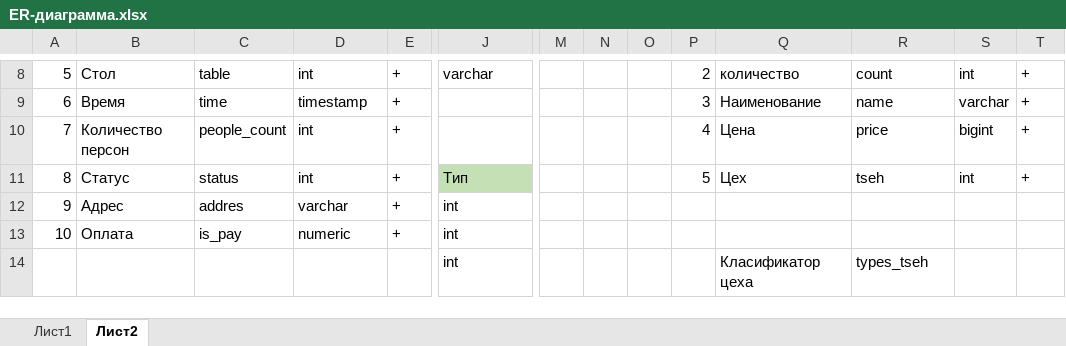
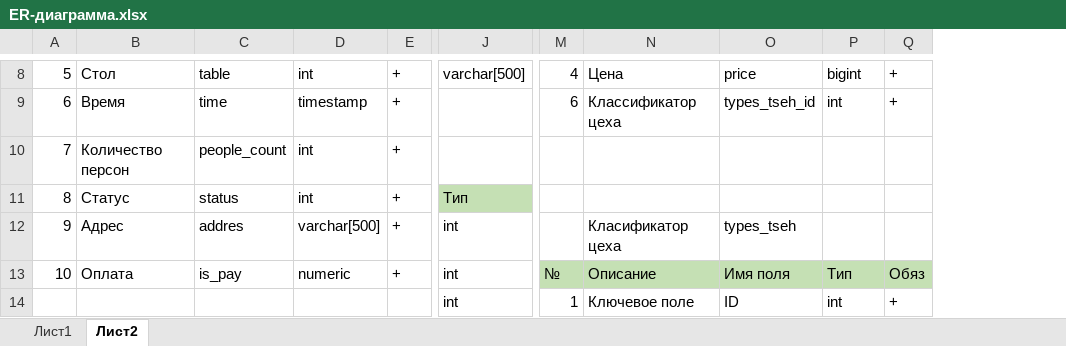
Before and after one commit to vdyadov/romashka, an Excel workbook: ER-диаграмма.xlsx, sheet Лист2, drawn as a sheet; only a part is shown, gaps mark what is left out; values as stored, in another font and other column widths than the file's, no borders; charts and pictures not drawn; removed rows and columns are numbered as before the commit, all else as after; the diff covers the shown part only; the diff names each change by its address in the sheet, - before the commit and + after, or states it on an @@ line.

```diff
--- a/ER-диаграмма.xlsx (sheet Лист2)
+++ b/ER-диаграмма.xlsx (sheet Лист2)
-column M, empty
-column N, empty
-column O, empty
-J8: varchar
+J8: varchar[500]
-M8: 2
+M8: 4
-N8: количество
+N8: Цена
-O8: count
+O8: price
-P8: int
+P8: bigint
-M9: 3
+M9: 6
-N9: Наименование
+N9: Классификатор цеха
-O9: name
+O9: types_tseh_id
-P9: varchar
+P9: int
-M10: 4
+M10: (empty)
-N10: Цена
+N10: (empty)
-O10: price
+O10: (empty)
-P10: bigint
+P10: (empty)
-Q10:Q11: +
+Q10:Q11: (empty)
-M11: 5
+M11: (empty)
-N11: Цех
+N11: (empty)
-O11: tseh
+O11: (empty)
-P11: int
+P11: (empty)
-D12: varchar
+D12: varchar[500]
-N12: (empty)
+N12: Класификатор цеха
-O12: (empty)
+O12: types_tseh
-M13: (empty)
+M13: №
-M13:Q13 fill: none
+M13:Q13 fill: #C5E0B4
-N13: (empty)
+N13: Описание
-O13: (empty)
+O13: Имя поля
-P13: (empty)
+P13: Тип
-Q13: (empty)
+Q13: Обяз
-M14: (empty)
+M14: 1
-N14: Класификатор цеха
+N14: Ключевое поле
-O14: types_tseh
+O14: ID
-P14: (empty)
+P14: int
-Q14: (empty)
+Q14: +
```
Also changed, not shown: 3 added rows, 3 removed rows, 47 edited cells and cell formats elsewhere in this sheet, charts or pictures.
